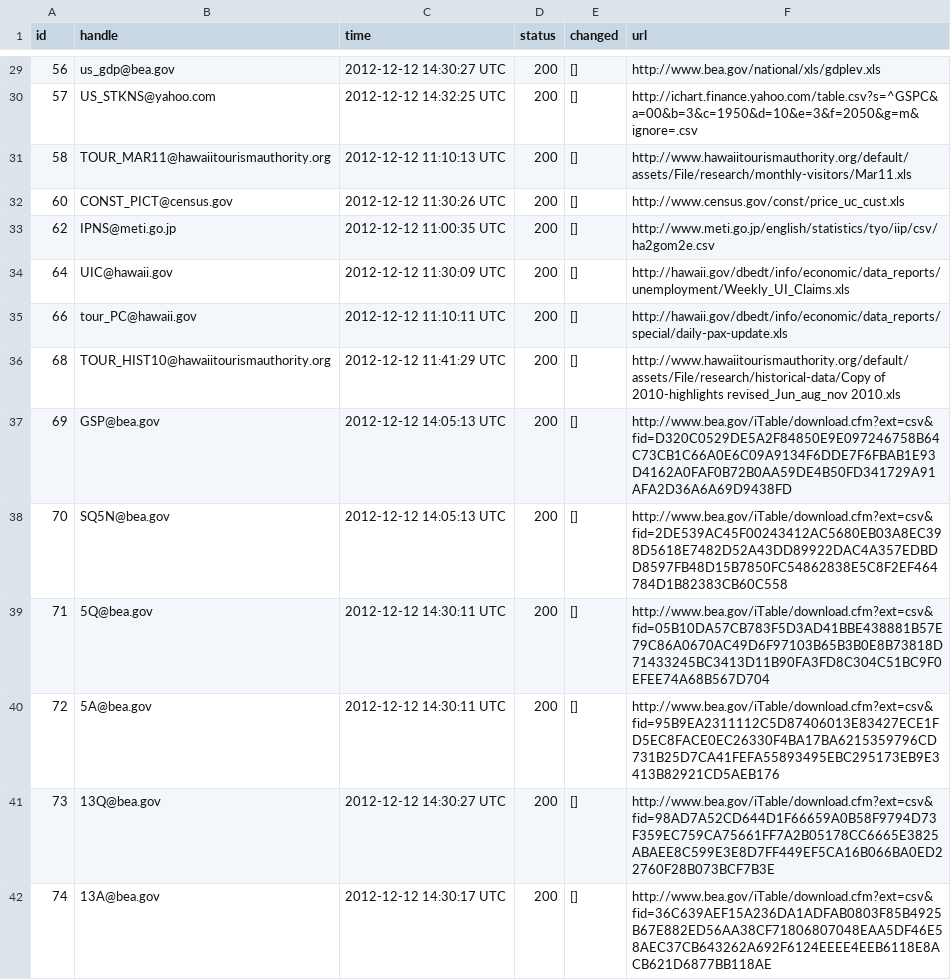
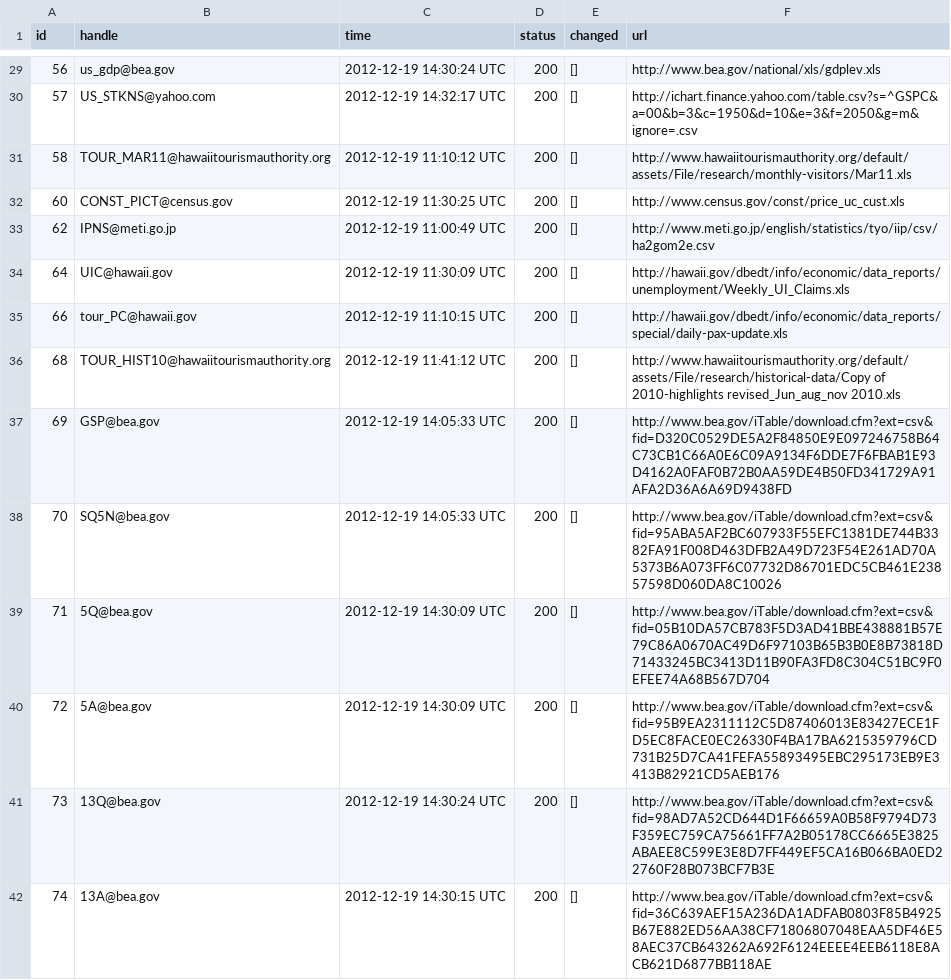
Before and after one commit to bentut/udaman, a CSV file: public/download_results.csv, drawn as a sheet; only a part is shown, gaps mark what is left out; the diff covers the shown part only.

```diff
--- a/public/download_results.csv
+++ b/public/download_results.csv
@@ -29,14 +29,14 @@ id,handle,time,status,changed,url
-56,us_gdp@bea.gov,2012-12-12 14:30:27 UTC,200,[],http://www.bea.gov/national/xls/gdplev.xls
-57,US_STKNS@yahoo.com,2012-12-12 14:32:25 UTC,200,[],http://ichart.finance.yahoo.com/table.csv?s=^GSPC&a=00&b=3&c=1950&d=10&e=3&f=2050&g=m&ignore=.csv
-58,TOUR_MAR11@hawaiitourismauthority.org,2012-12-12 11:10:13 UTC,200,[],http://www.hawaiitourismauthority.org/default/assets/File/research/monthly-visitors/Mar11.xls
-60,CONST_PICT@census.gov,2012-12-12 11:30:26 UTC,200,[],http://www.census.gov/const/price_uc_cust.xls
-62,IPNS@meti.go.jp,2012-12-12 11:00:35 UTC,200,[],http://www.meti.go.jp/english/statistics/tyo/iip/csv/ha2gom2e.csv
-64,UIC@hawaii.gov,2012-12-12 11:30:09 UTC,200,[],http://hawaii.gov/dbedt/info/economic/data_reports/unemployment/Weekly_UI_Claims.xls
-66,tour_PC@hawaii.gov,2012-12-12 11:10:11 UTC,200,[],http://hawaii.gov/dbedt/info/economic/data_reports/special/daily-pax-update.xls
-68,TOUR_HIST10@hawaiitourismauthority.org,2012-12-12 11:41:29 UTC,200,[],http://www.hawaiitourismauthority.org/default/assets/File/research/historical-data/Copy of 2010-highlights revised_Jun_aug_nov 2010.xls
-69,GSP@bea.gov,2012-12-12 14:05:13 UTC,200,[],http://www.bea.gov/iTable/download.cfm?ext=csv&fid=D320C0529DE5A2F84850E9E097246758B64C73CB1C66A0E6C09A9134F6DDE7F6FBAB1E93D4162A0FAF0B72B0AA59DE4B50FD341729A91AFA2D36A6A69D9438FD
-70,SQ5N@bea.gov,2012-12-12 14:05:13 UTC,200,[],http://www.bea.gov/iTable/download.cfm?ext=csv&fid=2DE539AC45F00243412AC5680EB03A8EC398D5618E7482D52A43DD89922DAC4A357EDBDD8597FB48D15B7850FC54862838E5C8F2EF464784D1B82383CB60C558
-71,5Q@bea.gov,2012-12-12 14:30:11 UTC,200,[],http://www.bea.gov/iTable/download.cfm?ext=csv&fid=05B10DA57CB783F5D3AD41BBE438881B57E79C86A0670AC49D6F97103B65B3B0E8B73818D71433245BC3413D11B90FA3FD8C304C51BC9F0EFEE74A68B567D704
-72,5A@bea.gov,2012-12-12 14:30:11 UTC,200,[],http://www.bea.gov/iTable/download.cfm?ext=csv&fid=95B9EA2311112C5D87406013E83427ECE1FD5EC8FACE0EC26330F4BA17BA6215359796CD731B25D7CA41FEFA55893495EBC295173EB9E3413B82921CD5AEB176
-73,13Q@bea.gov,2012-12-12 14:30:27 UTC,200,[],http://www.bea.gov/iTable/download.cfm?ext=csv&fid=98AD7A52CD644D1F66659A0B58F9794D73F359EC759CA75661FF7A2B05178CC6665E3825ABAEE8C599E3E8D7FF449EF5CA16B066BA0ED22760F28B073BCF7B3E
-74,13A@bea.gov,2012-12-12 14:30:17 UTC,200,[],http://www.bea.gov/iTable/download.cfm?ext=csv&fid=36C639AEF15A236DA1ADFAB0803F85B4925B67E882ED56AA38CF71806807048EAA5DF46E58AEC37CB643262A692F6124EEEE4EEB6118E8ACB621D6877BB118AE
+56,us_gdp@bea.gov,2012-12-19 14:30:24 UTC,200,[],http://www.bea.gov/national/xls/gdplev.xls
+57,US_STKNS@yahoo.com,2012-12-19 14:32:17 UTC,200,[],http://ichart.finance.yahoo.com/table.csv?s=^GSPC&a=00&b=3&c=1950&d=10&e=3&f=2050&g=m&ignore=.csv
+58,TOUR_MAR11@hawaiitourismauthority.org,2012-12-19 11:10:12 UTC,200,[],http://www.hawaiitourismauthority.org/default/assets/File/research/monthly-visitors/Mar11.xls
+60,CONST_PICT@census.gov,2012-12-19 11:30:25 UTC,200,[],http://www.census.gov/const/price_uc_cust.xls
+62,IPNS@meti.go.jp,2012-12-19 11:00:49 UTC,200,[],http://www.meti.go.jp/english/statistics/tyo/iip/csv/ha2gom2e.csv
+64,UIC@hawaii.gov,2012-12-19 11:30:09 UTC,200,[],http://hawaii.gov/dbedt/info/economic/data_reports/unemployment/Weekly_UI_Claims.xls
+66,tour_PC@hawaii.gov,2012-12-19 11:10:15 UTC,200,[],http://hawaii.gov/dbedt/info/economic/data_reports/special/daily-pax-update.xls
+68,TOUR_HIST10@hawaiitourismauthority.org,2012-12-19 11:41:12 UTC,200,[],http://www.hawaiitourismauthority.org/default/assets/File/research/historical-data/Copy of 2010-highlights revised_Jun_aug_nov 2010.xls
+69,GSP@bea.gov,2012-12-19 14:05:33 UTC,200,[],http://www.bea.gov/iTable/download.cfm?ext=csv&fid=D320C0529DE5A2F84850E9E097246758B64C73CB1C66A0E6C09A9134F6DDE7F6FBAB1E93D4162A0FAF0B72B0AA59DE4B50FD341729A91AFA2D36A6A69D9438FD
+70,SQ5N@bea.gov,2012-12-19 14:05:33 UTC,200,[],http://www.bea.gov/iTable/download.cfm?ext=csv&fid=95ABA5AF2BC607933F55EFC1381DE744B3382FA91F008D463DFB2A49D723F54E261AD70A5373B6A073FF6C07732D86701EDC5CB461E23857598D060DA8C10026
+71,5Q@bea.gov,2012-12-19 14:30:09 UTC,200,[],http://www.bea.gov/iTable/download.cfm?ext=csv&fid=05B10DA57CB783F5D3AD41BBE438881B57E79C86A0670AC49D6F97103B65B3B0E8B73818D71433245BC3413D11B90FA3FD8C304C51BC9F0EFEE74A68B567D704
+72,5A@bea.gov,2012-12-19 14:30:09 UTC,200,[],http://www.bea.gov/iTable/download.cfm?ext=csv&fid=95B9EA2311112C5D87406013E83427ECE1FD5EC8FACE0EC26330F4BA17BA6215359796CD731B25D7CA41FEFA55893495EBC295173EB9E3413B82921CD5AEB176
+73,13Q@bea.gov,2012-12-19 14:30:24 UTC,200,[],http://www.bea.gov/iTable/download.cfm?ext=csv&fid=98AD7A52CD644D1F66659A0B58F9794D73F359EC759CA75661FF7A2B05178CC6665E3825ABAEE8C599E3E8D7FF449EF5CA16B066BA0ED22760F28B073BCF7B3E
+74,13A@bea.gov,2012-12-19 14:30:15 UTC,200,[],http://www.bea.gov/iTable/download.cfm?ext=csv&fid=36C639AEF15A236DA1ADFAB0803F85B4925B67E882ED56AA38CF71806807048EAA5DF46E58AEC37CB643262A692F6124EEEE4EEB6118E8ACB621D6877BB118AE
```
Also changed, not shown: 2 removed rows and 147 edited cells elsewhere in this file, public/dp_added.csv, public/packager_output.csv, 8 other files.
